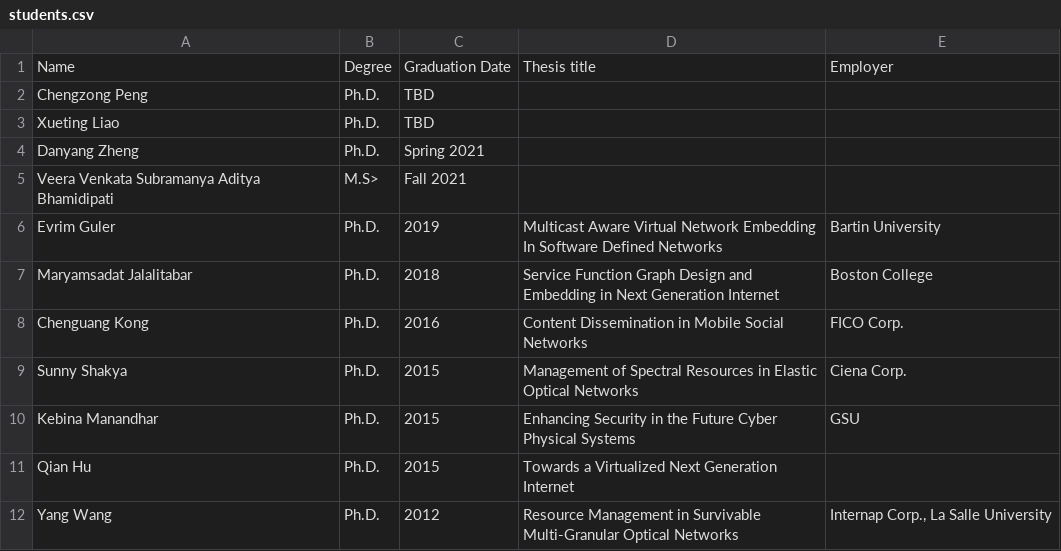
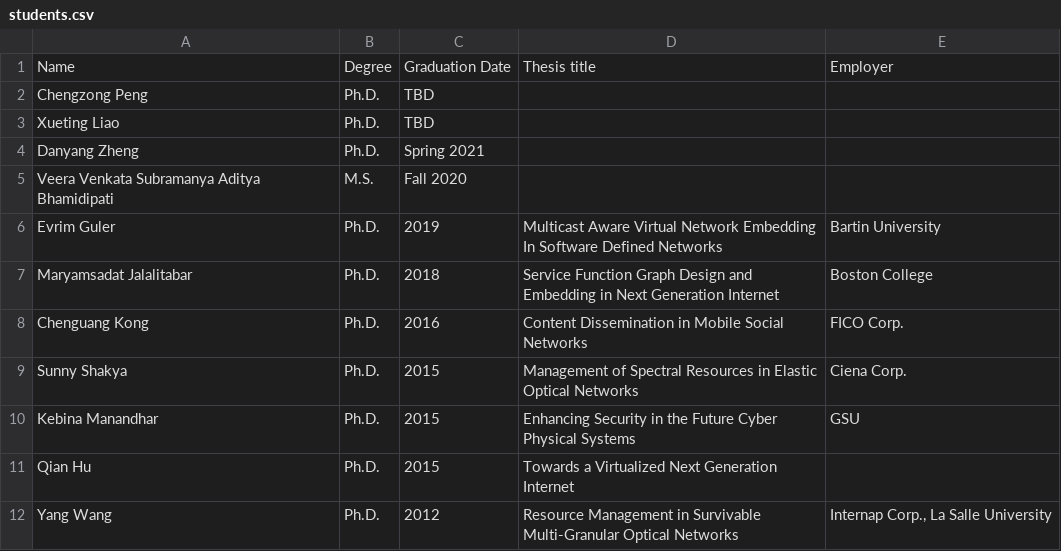
Before and after one commit to xiaojuncao/xiaojuncao, a CSV file: _data/students.csv, drawn as a sheet.

Commit message:
Update students.csv

```diff
--- a/_data/students.csv
+++ b/_data/students.csv
@@ -4,3 +4,3 @@ Xueting Liao ,  Ph.D.,TBD,,
 Danyang Zheng,  Ph.D., Spring 2021,,
-Veera Venkata Subramanya Aditya Bhamidipati,M.S>,Fall 2021,,
+Veera Venkata Subramanya Aditya Bhamidipati,M.S.,Fall 2020,,
 Evrim Guler,  Ph.D.,2019,Multicast Aware Virtual Network Embedding In Software Defined Networks,Bartin University
```
